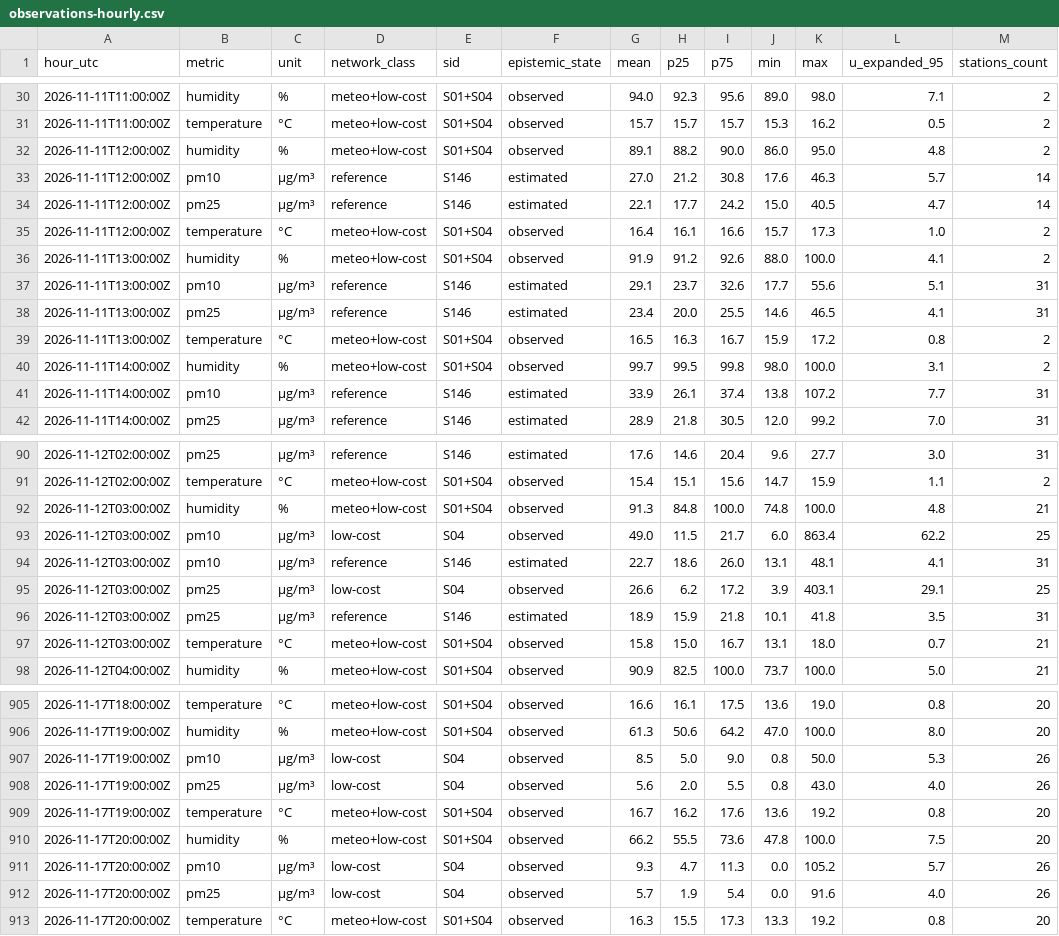
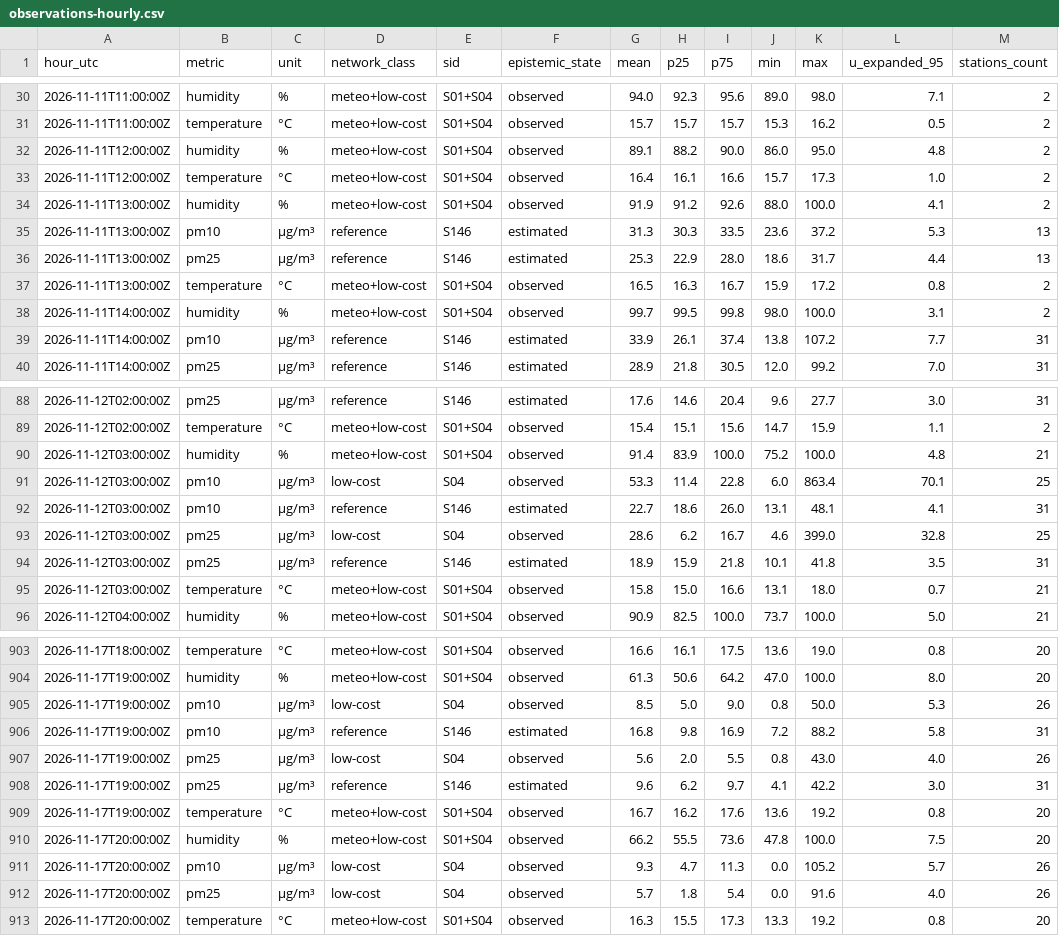
Before and after one commit to 3esign/beops, a CSV file: docs/v2/state/observations-hourly.csv, drawn as a sheet; only a part is shown, gaps mark what is left out.

Commit message:
Beops V2 state edition

```diff
--- a/docs/v2/state/observations-hourly.csv
+++ b/docs/v2/state/observations-hourly.csv
@@ -32,8 +32,6 @@ hour_utc,metric,unit,network_class,sid,epistemic_state,mean,p25,p75,min,max,u_ex
 2026-11-11T12:00:00Z,humidity,%,meteo+low-cost,S01+S04,observed,89.1,88.2,90.0,86.0,95.0,4.8,2
-2026-11-11T12:00:00Z,pm10,µg/m³,reference,S146,estimated,27.0,21.2,30.8,17.6,46.3,5.7,14
-2026-11-11T12:00:00Z,pm25,µg/m³,reference,S146,estimated,22.1,17.7,24.2,15.0,40.5,4.7,14
 2026-11-11T12:00:00Z,temperature,°C,meteo+low-cost,S01+S04,observed,16.4,16.1,16.6,15.7,17.3,1.0,2
 2026-11-11T13:00:00Z,humidity,%,meteo+low-cost,S01+S04,observed,91.9,91.2,92.6,88.0,100.0,4.1,2
-2026-11-11T13:00:00Z,pm10,µg/m³,reference,S146,estimated,29.1,23.7,32.6,17.7,55.6,5.1,31
-2026-11-11T13:00:00Z,pm25,µg/m³,reference,S146,estimated,23.4,20.0,25.5,14.6,46.5,4.1,31
+2026-11-11T13:00:00Z,pm10,µg/m³,reference,S146,estimated,31.3,30.3,33.5,23.6,37.2,5.3,13
+2026-11-11T13:00:00Z,pm25,µg/m³,reference,S146,estimated,25.3,22.9,28.0,18.6,31.7,4.4,13
 2026-11-11T13:00:00Z,temperature,°C,meteo+low-cost,S01+S04,observed,16.5,16.3,16.7,15.9,17.2,0.8,2
@@ -91,8 +89,8 @@ hour_utc,metric,unit,network_class,sid,epistemic_state,mean,p25,p75,min,max,u_ex
 2026-11-12T02:00:00Z,temperature,°C,meteo+low-cost,S01+S04,observed,15.4,15.1,15.6,14.7,15.9,1.1,2
-2026-11-12T03:00:00Z,humidity,%,meteo+low-cost,S01+S04,observed,91.3,84.8,100.0,74.8,100.0,4.8,21
-2026-11-12T03:00:00Z,pm10,µg/m³,low-cost,S04,observed,49.0,11.5,21.7,6.0,863.4,62.2,25
+2026-11-12T03:00:00Z,humidity,%,meteo+low-cost,S01+S04,observed,91.4,83.9,100.0,75.2,100.0,4.8,21
+2026-11-12T03:00:00Z,pm10,µg/m³,low-cost,S04,observed,53.3,11.4,22.8,6.0,863.4,70.1,25
 2026-11-12T03:00:00Z,pm10,µg/m³,reference,S146,estimated,22.7,18.6,26.0,13.1,48.1,4.1,31
-2026-11-12T03:00:00Z,pm25,µg/m³,low-cost,S04,observed,26.6,6.2,17.2,3.9,403.1,29.1,25
+2026-11-12T03:00:00Z,pm25,µg/m³,low-cost,S04,observed,28.6,6.2,16.7,4.6,399.0,32.8,25
 2026-11-12T03:00:00Z,pm25,µg/m³,reference,S146,estimated,18.9,15.9,21.8,10.1,41.8,3.5,31
-2026-11-12T03:00:00Z,temperature,°C,meteo+low-cost,S01+S04,observed,15.8,15.0,16.7,13.1,18.0,0.7,21
+2026-11-12T03:00:00Z,temperature,°C,meteo+low-cost,S01+S04,observed,15.8,15.0,16.6,13.1,18.0,0.7,21
 2026-11-12T04:00:00Z,humidity,%,meteo+low-cost,S01+S04,observed,90.9,82.5,100.0,73.7,100.0,5.0,21
@@ -907,3 +905,5 @@ hour_utc,metric,unit,network_class,sid,epistemic_state,mean,p25,p75,min,max,u_ex
 2026-11-17T19:00:00Z,pm10,µg/m³,low-cost,S04,observed,8.5,5.0,9.0,0.8,50.0,5.3,26
+2026-11-17T19:00:00Z,pm10,µg/m³,reference,S146,estimated,16.8,9.8,16.9,7.2,88.2,5.8,31
 2026-11-17T19:00:00Z,pm25,µg/m³,low-cost,S04,observed,5.6,2.0,5.5,0.8,43.0,4.0,26
+2026-11-17T19:00:00Z,pm25,µg/m³,reference,S146,estimated,9.6,6.2,9.7,4.1,42.2,3.0,31
 2026-11-17T19:00:00Z,temperature,°C,meteo+low-cost,S01+S04,observed,16.7,16.2,17.6,13.6,19.2,0.8,20
@@ -911,3 +911,3 @@ hour_utc,metric,unit,network_class,sid,epistemic_state,mean,p25,p75,min,max,u_ex
 2026-11-17T20:00:00Z,pm10,µg/m³,low-cost,S04,observed,9.3,4.7,11.3,0.0,105.2,5.7,26
-2026-11-17T20:00:00Z,pm25,µg/m³,low-cost,S04,observed,5.7,1.9,5.4,0.0,91.6,4.0,26
+2026-11-17T20:00:00Z,pm25,µg/m³,low-cost,S04,observed,5.7,1.8,5.4,0.0,91.6,4.0,26
 2026-11-17T20:00:00Z,temperature,°C,meteo+low-cost,S01+S04,observed,16.3,15.5,17.3,13.3,19.2,0.8,20
```
Also changed, not shown: 17 other files.
